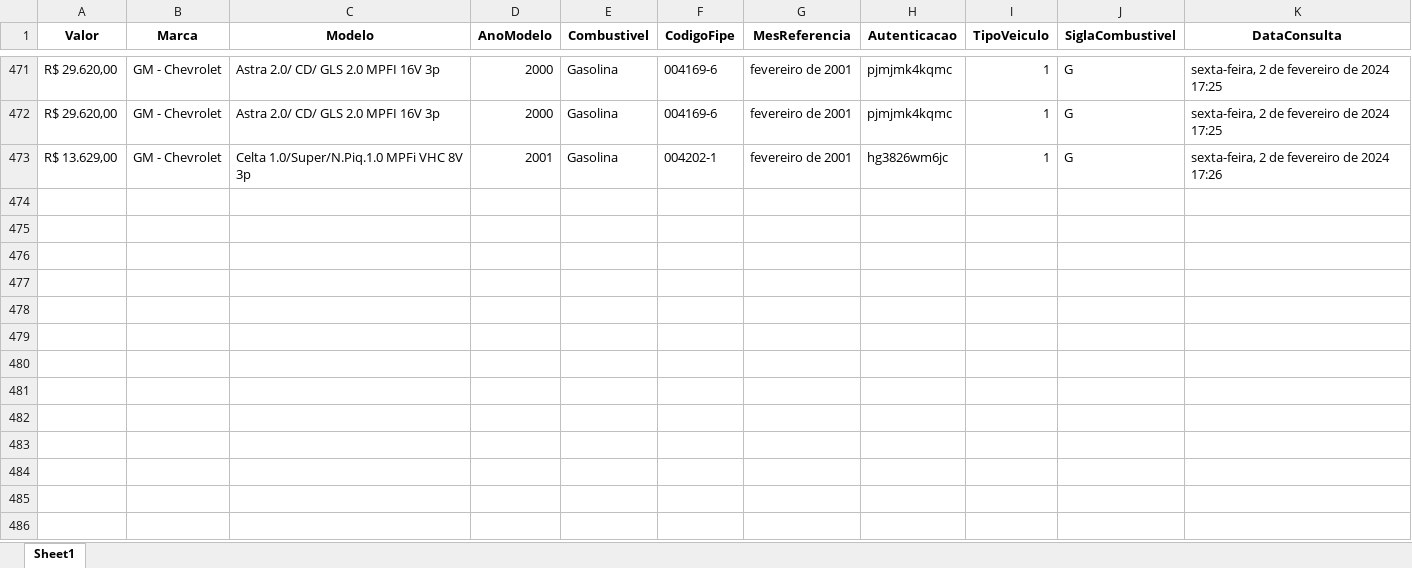
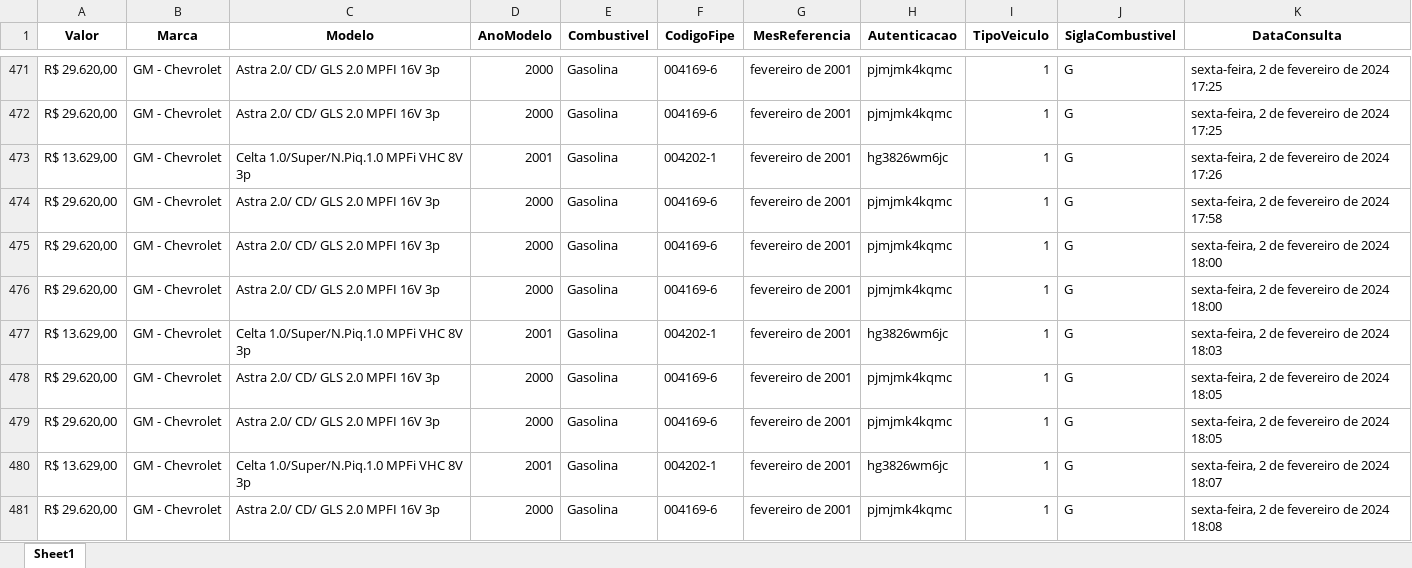
Before and after one commit to MatheusDiogo/TabelaFiPY, an Excel workbook: Dados Tabela Fipe.xlsx, sheet Sheet1, drawn as a sheet; only a part is shown, gaps mark what is left out; values as stored, in another font and other column widths than the file's, no borders; the diff names each change by its address in the sheet, - before the commit and + after, or states it on an @@ line.

Commit message:
Adicionando comentários no Scraping e Começando análise dos dados: plotando os valores dos modelos agrupados por marca

```diff
--- a/Dados Tabela Fipe.xlsx (sheet Sheet1)
+++ b/Dados Tabela Fipe.xlsx (sheet Sheet1)
+row 474: R$ 29.620,00 | GM - Chevrolet | Astra 2.0/ CD/ GLS 2.0 MPFI 16V 3p | 2000 | Gasolina | 004169-6 | fevereiro de 2001 | pjmjmk4kqmc | 1 | G | sexta-feira, 2 de fevereiro de 2024 17:58
+row 475: R$ 29.620,00 | GM - Chevrolet | Astra 2.0/ CD/ GLS 2.0 MPFI 16V 3p | 2000 | Gasolina | 004169-6 | fevereiro de 2001 | pjmjmk4kqmc | 1 | G | sexta-feira, 2 de fevereiro de 2024 18:00
+row 476: R$ 29.620,00 | GM - Chevrolet | Astra 2.0/ CD/ GLS 2.0 MPFI 16V 3p | 2000 | Gasolina | 004169-6 | fevereiro de 2001 | pjmjmk4kqmc | 1 | G | sexta-feira, 2 de fevereiro de 2024 18:00
+row 477: R$ 13.629,00 | GM - Chevrolet | Celta 1.0/Super/N.Piq.1.0 MPFi VHC 8V 3p | 2001 | Gasolina | 004202-1 | fevereiro de 2001 | hg3826wm6jc | 1 | G | sexta-feira, 2 de fevereiro de 2024 18:03
+row 478: R$ 29.620,00 | GM - Chevrolet | Astra 2.0/ CD/ GLS 2.0 MPFI 16V 3p | 2000 | Gasolina | 004169-6 | fevereiro de 2001 | pjmjmk4kqmc | 1 | G | sexta-feira, 2 de fevereiro de 2024 18:05
+row 479: R$ 29.620,00 | GM - Chevrolet | Astra 2.0/ CD/ GLS 2.0 MPFI 16V 3p | 2000 | Gasolina | 004169-6 | fevereiro de 2001 | pjmjmk4kqmc | 1 | G | sexta-feira, 2 de fevereiro de 2024 18:05
+row 480: R$ 13.629,00 | GM - Chevrolet | Celta 1.0/Super/N.Piq.1.0 MPFi VHC 8V 3p | 2001 | Gasolina | 004202-1 | fevereiro de 2001 | hg3826wm6jc | 1 | G | sexta-feira, 2 de fevereiro de 2024 18:07
+row 481: R$ 29.620,00 | GM - Chevrolet | Astra 2.0/ CD/ GLS 2.0 MPFI 16V 3p | 2000 | Gasolina | 004169-6 | fevereiro de 2001 | pjmjmk4kqmc | 1 | G | sexta-feira, 2 de fevereiro de 2024 18:08
```
Also changed, not shown: 2 other files.
